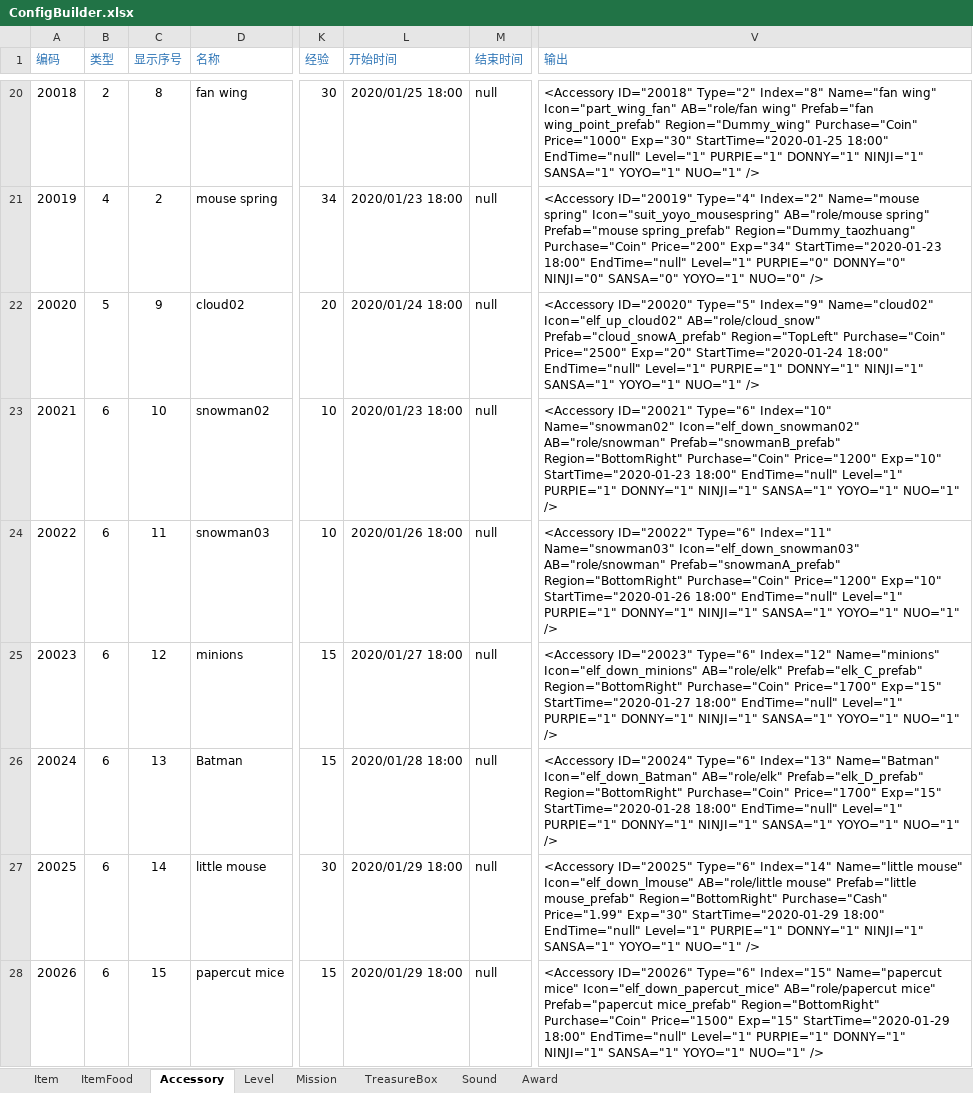
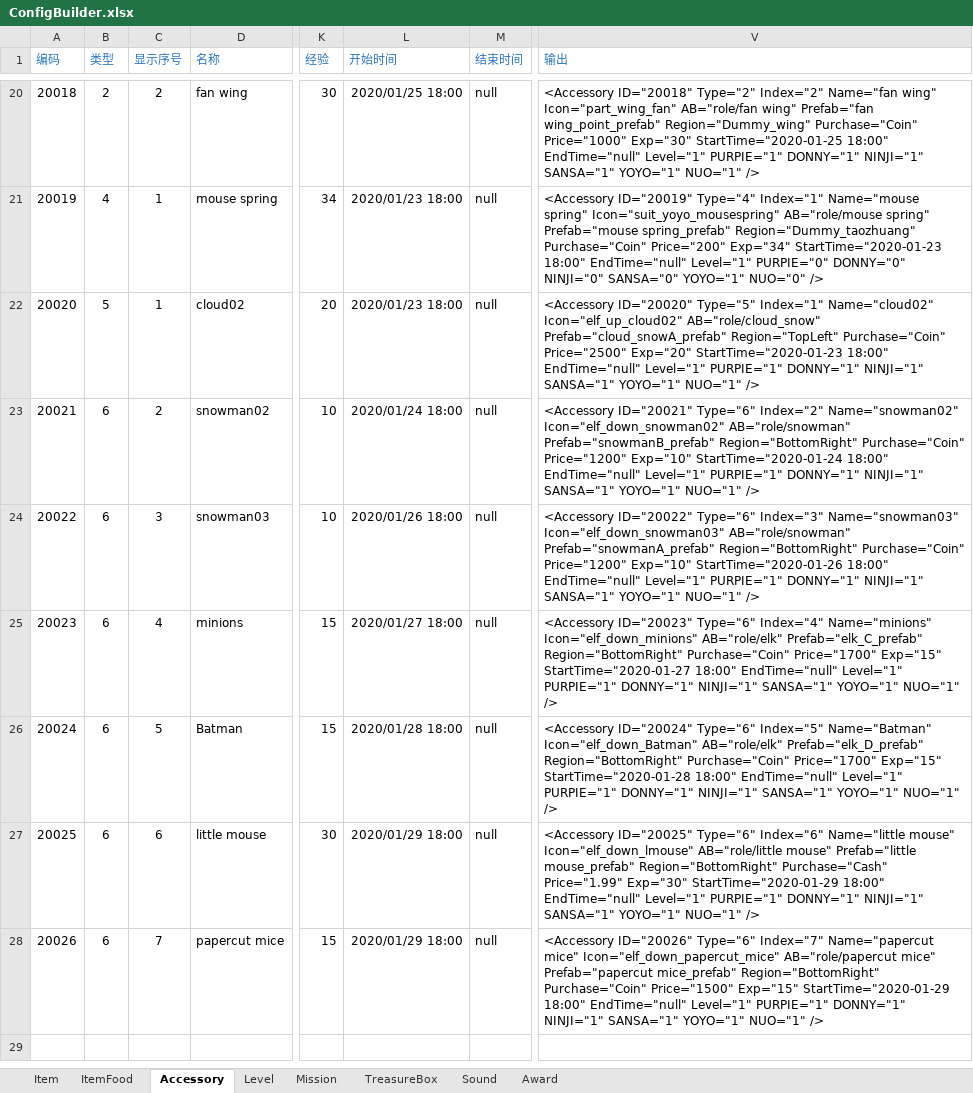
Before and after one commit to EarlyAnt/HankConfig, an Excel workbook: ConfigBuilder.xlsx, sheet Accessory, drawn as a sheet; only a part is shown, gaps mark what is left out; values as stored, in another font and other column widths than the file's, no borders; the diff covers the shown part only; the diff names each change by its address in the sheet, - before the commit and + after, or states it on an @@ line.

Commit message:
1.Accessory.xml配置文件，修改所有配饰和小精灵的显示数据。

```diff
--- a/ConfigBuilder.xlsx (sheet Accessory)
+++ b/ConfigBuilder.xlsx (sheet Accessory)
-C20 (显示序号): 8
+C20 (显示序号): 2
-V20 (输出): …ID="20018" Type="2" Index="8" Name="fan wing"…
+V20 (输出): …ID="20018" Type="2" Index="2" Name="fan wing"…
-C21 (显示序号): 2
+C21 (显示序号): 1
-V21 (输出): …ID="20019" Type="4" Index="2" Name="mouse spring"…
+V21 (输出): …ID="20019" Type="4" Index="1" Name="mouse spring"…
-C22 (显示序号): 9
+C22 (显示序号): 1
-L22 (开始时间): 2020/01/24 18:00
+L22 (开始时间): 2020/01/23 18:00
-V22 (输出): …ID="20020" Type="5" Index="9" Name="cloud02" Icon="elf_up_cloud02" AB="role/cloud_snow" Prefab="cloud_snowA_prefab" Region="TopLeft" Purchase="Coin" Price="2500" Exp="20" StartTime="2020-01-24 18:00" EndTime="null"…
+V22 (输出): …ID="20020" Type="5" Index="1" Name="cloud02" Icon="elf_up_cloud02" AB="role/cloud_snow" Prefab="cloud_snowA_prefab" Region="TopLeft" Purchase="Coin" Price="2500" Exp="20" StartTime="2020-01-23 18:00" EndTime="null"…
-C23 (显示序号): 10
+C23 (显示序号): 2
-L23 (开始时间): 2020/01/23 18:00
+L23 (开始时间): 2020/01/24 18:00
-V23 (输出): …ID="20021" Type="6" Index="10" Name="snowman02" Icon="elf_down_snowman02" AB="role/snowman" Prefab="snowmanB_prefab" Region="BottomRight" Purchase="Coin" Price="1200" Exp="10" StartTime="2020-01-23 18:00" EndTime="null"…
+V23 (输出): …ID="20021" Type="6" Index="2" Name="snowman02" Icon="elf_down_snowman02" AB="role/snowman" Prefab="snowmanB_prefab" Region="BottomRight" Purchase="Coin" Price="1200" Exp="10" StartTime="2020-01-24 18:00" EndTime="null"…
-C24 (显示序号): 11
+C24 (显示序号): 3
-V24 (输出): …ID="20022" Type="6" Index="11" Name="snowman03" Icon="elf_down_snowman03"…
+V24 (输出): …ID="20022" Type="6" Index="3" Name="snowman03" Icon="elf_down_snowman03"…
-C25 (显示序号): 12
+C25 (显示序号): 4
-V25 (输出): …ID="20023" Type="6" Index="12" Name="minions" Icon="elf_down_minions"…
+V25 (输出): …ID="20023" Type="6" Index="4" Name="minions" Icon="elf_down_minions"…
-C26 (显示序号): 13
+C26 (显示序号): 5
-V26 (输出): …ID="20024" Type="6" Index="13" Name="Batman" Icon="elf_down_Batman"…
+V26 (输出): …ID="20024" Type="6" Index="5" Name="Batman" Icon="elf_down_Batman"…
-C27 (显示序号): 14
+C27 (显示序号): 6
-V27 (输出): …ID="20025" Type="6" Index="14" Name="little mouse"…
+V27 (输出): …ID="20025" Type="6" Index="6" Name="little mouse"…
-C28 (显示序号): 15
+C28 (显示序号): 7
-V28 (输出): …ID="20026" Type="6" Index="15" Name="papercut mice"…
+V28 (输出): …ID="20026" Type="6" Index="7" Name="papercut mice"…
```
Also changed, not shown: 32 edited cells elsewhere in this sheet, 1 other file.
